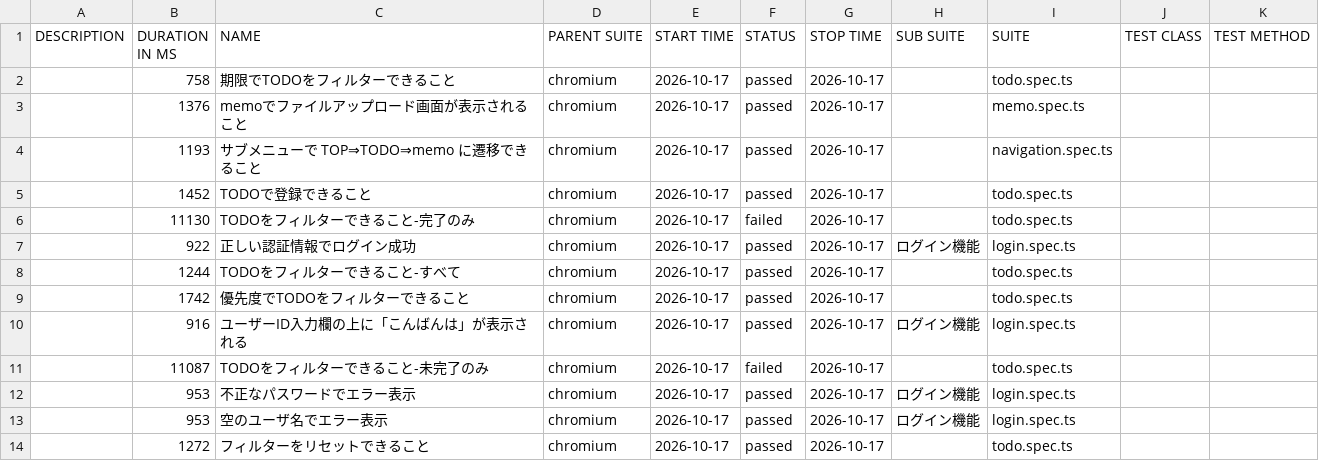
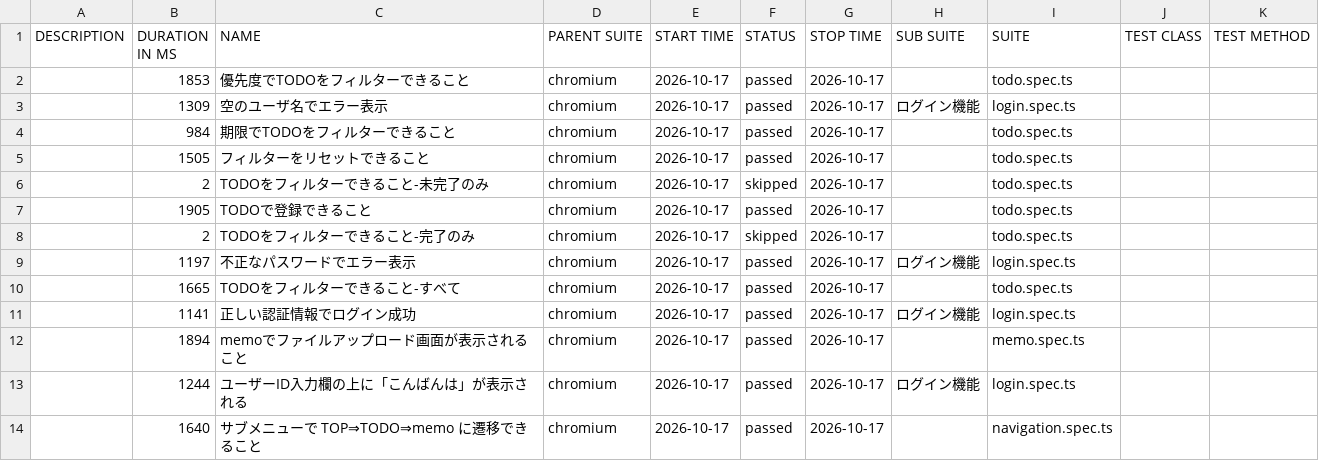
Before and after one commit to cocomomojo/test_app, a CSV file: allure/data/suites.csv, drawn as a sheet.

```diff
--- a/allure/data/suites.csv
+++ b/allure/data/suites.csv
@@ -1,14 +1,14 @@
 "DESCRIPTION","DURATION IN MS","NAME","PARENT SUITE","START TIME","STATUS","STOP TIME","SUB SUITE","SUITE","TEST CLASS","TEST METHOD"
-"","758","期限でTODOをフィルターできること","chromium","2026-10-17","passed","2026-10-17","","todo.spec.ts","",""
-"","1376","memoでファイルアップロード画面が表示されること","chromium","2026-10-17","passed","2026-10-17","","memo.spec.ts","",""
-"","1193","サブメニューで TOP⇒TODO⇒memo に遷移できること","chromium","2026-10-17","passed","2026-10-17","","navigation.spec.ts","",""
-"","1452","TODOで登録できること","chromium","2026-10-17","passed","2026-10-17","","todo.spec.ts","",""
-"","11130","TODOをフィルターできること-完了のみ","chromium","2026-10-17","failed","2026-10-17","","todo.spec.ts","",""
-"","922","正しい認証情報でログイン成功","chromium","2026-10-17","passed","2026-10-17","ログイン機能","login.spec.ts","",""
-"","1244","TODOをフィルターできること-すべて","chromium","2026-10-17","passed","2026-10-17","","todo.spec.ts","",""
-"","1742","優先度でTODOをフィルターできること","chromium","2026-10-17","passed","2026-10-17","","todo.spec.ts","",""
-"","916","ユーザーID入力欄の上に「こんばんは」が表示される","chromium","2026-10-17","passed","2026-10-17","ログイン機能","login.spec.ts","",""
-"","11087","TODOをフィルターできること-未完了のみ","chromium","2026-10-17","failed","2026-10-17","","todo.spec.ts","",""
-"","953","不正なパスワードでエラー表示","chromium","2026-10-17","passed","2026-10-17","ログイン機能","login.spec.ts","",""
-"","953","空のユーザ名でエラー表示","chromium","2026-10-17","passed","2026-10-17","ログイン機能","login.spec.ts","",""
-"","1272","フィルターをリセットできること","chromium","2026-10-17","passed","2026-10-17","","todo.spec.ts","",""
+"","1853","優先度でTODOをフィルターできること","chromium","2026-10-17","passed","2026-10-17","","todo.spec.ts","",""
+"","1309","空のユーザ名でエラー表示","chromium","2026-10-17","passed","2026-10-17","ログイン機能","login.spec.ts","",""
+"","984","期限でTODOをフィルターできること","chromium","2026-10-17","passed","2026-10-17","","todo.spec.ts","",""
+"","1505","フィルターをリセットできること","chromium","2026-10-17","passed","2026-10-17","","todo.spec.ts","",""
+"","2","TODOをフィルターできること-未完了のみ","chromium","2026-10-17","skipped","2026-10-17","","todo.spec.ts","",""
+"","1905","TODOで登録できること","chromium","2026-10-17","passed","2026-10-17","","todo.spec.ts","",""
+"","2","TODOをフィルターできること-完了のみ","chromium","2026-10-17","skipped","2026-10-17","","todo.spec.ts","",""
+"","1197","不正なパスワードでエラー表示","chromium","2026-10-17","passed","2026-10-17","ログイン機能","login.spec.ts","",""
+"","1665","TODOをフィルターできること-すべて","chromium","2026-10-17","passed","2026-10-17","","todo.spec.ts","",""
+"","1141","正しい認証情報でログイン成功","chromium","2026-10-17","passed","2026-10-17","ログイン機能","login.spec.ts","",""
+"","1894","memoでファイルアップロード画面が表示されること","chromium","2026-10-17","passed","2026-10-17","","memo.spec.ts","",""
+"","1244","ユーザーID入力欄の上に「こんばんは」が表示される","chromium","2026-10-17","passed","2026-10-17","ログイン機能","login.spec.ts","",""
+"","1640","サブメニューで TOP⇒TODO⇒memo に遷移できること","chromium","2026-10-17","passed","2026-10-17","","navigation.spec.ts","",""
```
Also changed, not shown: 47 other files.
